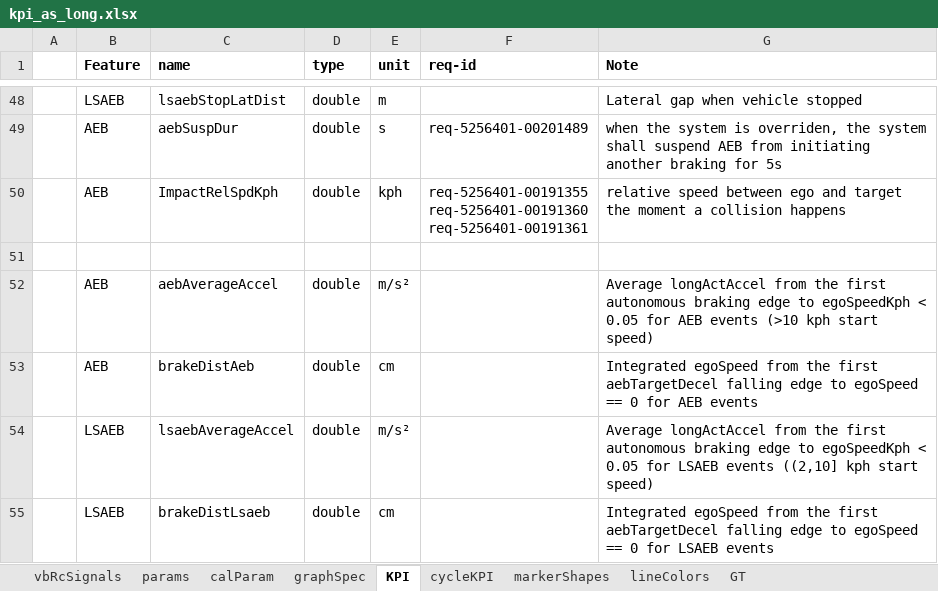
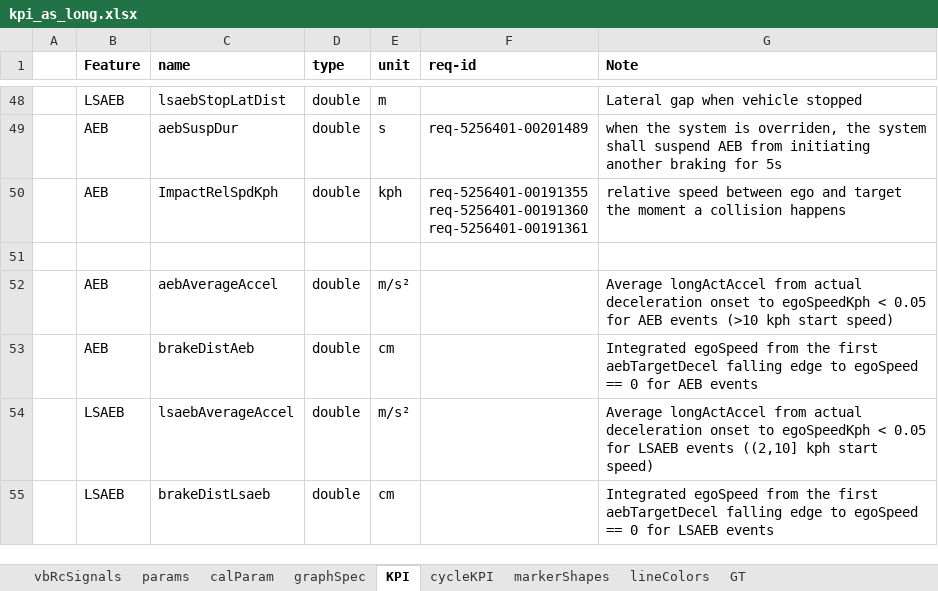
Before and after one commit to codeFarmerJack/AEB_KPI_Project, an Excel workbook: src/config/kpi_as_long.xlsx, sheet KPI, drawn as a sheet; only a part is shown, gaps mark what is left out; values as stored, in another font and other column widths than the file's, no borders; the diff names each change by its address in the sheet, - before the commit and + after, or states it on an @@ line.

Commit message:
Start average accel at actual decel onset

```diff
--- a/src/config/kpi_as_long.xlsx (sheet KPI)
+++ b/src/config/kpi_as_long.xlsx (sheet KPI)
-G52 (Note): …longActAccel from the first autonomous braking edge to egoSpeedKph…
+G52 (Note): …longActAccel from actual deceleration onset to egoSpeedKph…
-G54 (Note): …longActAccel from the first autonomous braking edge to egoSpeedKph…
+G54 (Note): …longActAccel from actual deceleration onset to egoSpeedKph…
```
Also changed, not shown: 2 other files.
